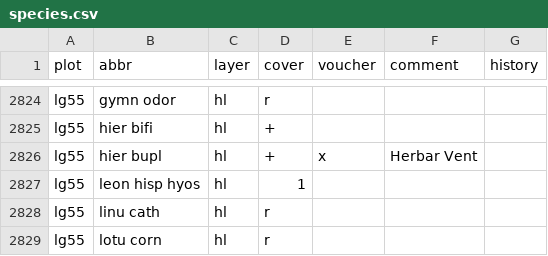
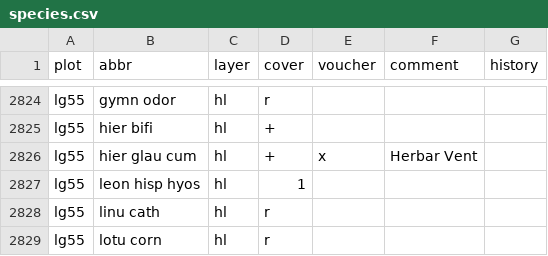
Before and after one commit to kardinal-eros/vegsoup-data, a CSV file: leogang dta/species.csv, drawn as a sheet; only a part is shown, gaps mark what is left out; the diff covers the shown part only.

```diff
--- a/leogang dta/species.csv
+++ b/leogang dta/species.csv
@@ -2825,3 +2825,3 @@ lg55,gymn odor,hl,r,,,
 lg55,hier bifi,hl,+,,,
-lg55,hier bupl,hl,+,x,Herbar Vent,
+lg55,hier glau cum,hl,+,x,Herbar Vent,
 lg55,leon hisp hyos,hl,1,,,
```
Also changed, not shown: 7 edited cells elsewhere in this file, 2 other files.
